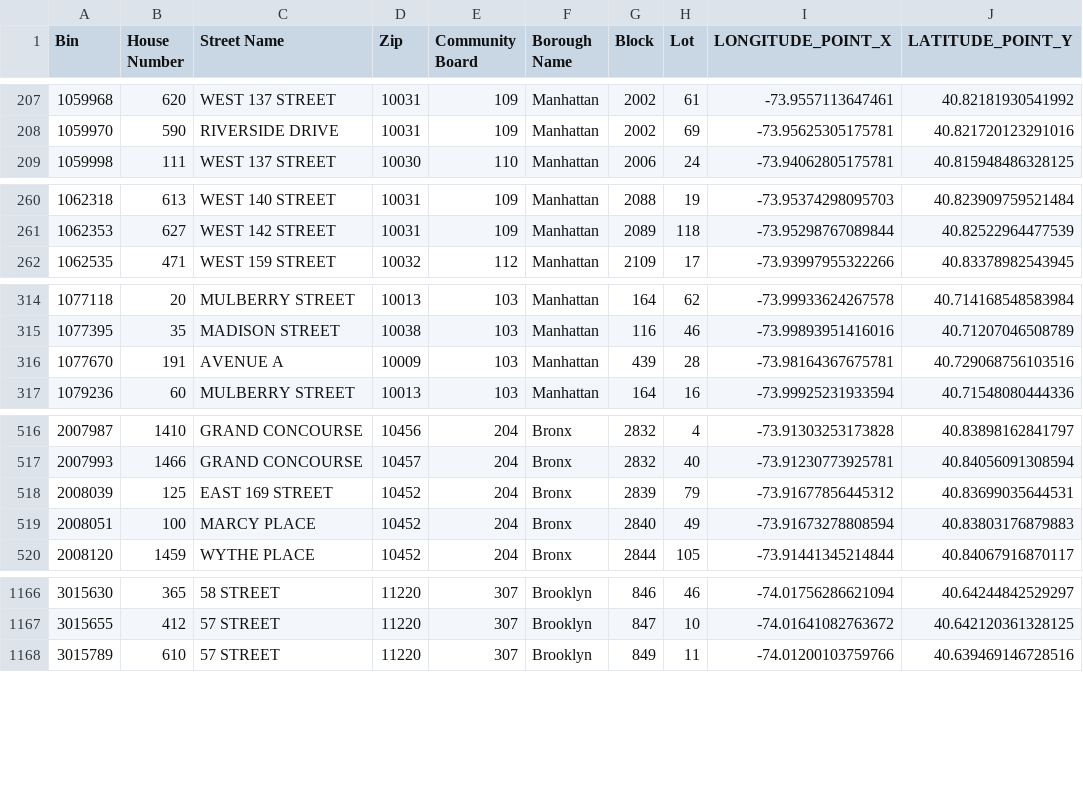
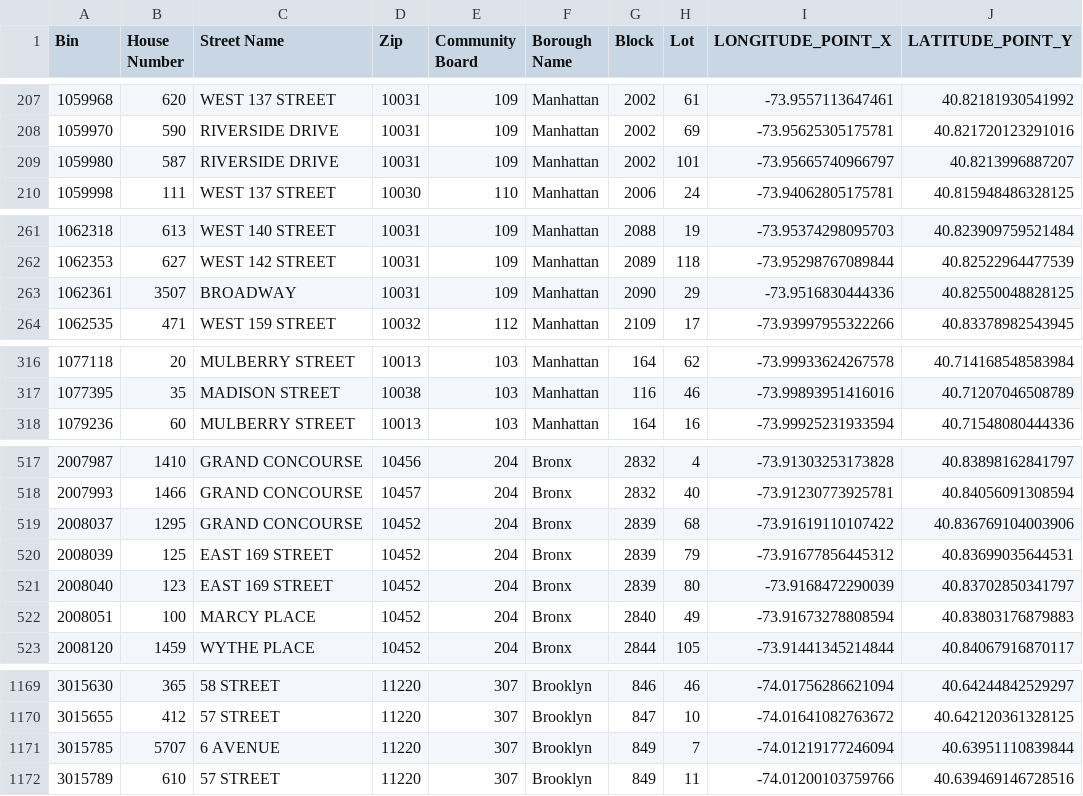
Before and after one commit to NYCDOB/LL104, a CSV file: data/LL104_properties.csv, drawn as a sheet; only a part is shown, gaps mark what is left out; the diff covers the shown part only.

```diff
--- a/data/LL104_properties.csv
+++ b/data/LL104_properties.csv
@@ -208,2 +208,3 @@ Bin,House Number,Street Name,Zip,Community Board,Borough Name,Block,Lot,LONGITUD
 1059970,590,RIVERSIDE DRIVE,10031,109,Manhattan,2002,69,-73.95625305175781,40.821720123291016
+1059980,587,RIVERSIDE DRIVE,10031,109,Manhattan,2002,101,-73.95665740966797,40.8213996887207
 1059998,111,WEST  137 STREET,10030,110,Manhattan,2006,24,-73.94062805175781,40.815948486328125
@@ -261,2 +262,3 @@ Bin,House Number,Street Name,Zip,Community Board,Borough Name,Block,Lot,LONGITUD
 1062353,627,WEST 142 STREET,10031,109,Manhattan,2089,118,-73.95298767089844,40.82522964477539
+1062361,3507,BROADWAY,10031,109,Manhattan,2090,29,-73.9516830444336,40.82550048828125
 1062535,471,WEST 159 STREET,10032,112,Manhattan,2109,17,-73.93997955322266,40.83378982543945
@@ -315,3 +317,2 @@ Bin,House Number,Street Name,Zip,Community Board,Borough Name,Block,Lot,LONGITUD
 1077395,35,MADISON STREET,10038,103,Manhattan,116,46,-73.99893951416016,40.71207046508789
-1077670,191,AVENUE A,10009,103,Manhattan,439,28,-73.98164367675781,40.729068756103516
 1079236,60,MULBERRY STREET,10013,103,Manhattan,164,16,-73.99925231933594,40.71548080444336
@@ -517,3 +518,5 @@ Bin,House Number,Street Name,Zip,Community Board,Borough Name,Block,Lot,LONGITUD
 2007993,1466,GRAND CONCOURSE,10457,204,Bronx,2832,40,-73.91230773925781,40.84056091308594
+2008037,1295,GRAND CONCOURSE,10452,204,Bronx,2839,68,-73.91619110107422,40.836769104003906
 2008039,125,EAST  169 STREET,10452,204,Bronx,2839,79,-73.91677856445312,40.83699035644531
+2008040,123,EAST 169 STREET,10452,204,Bronx,2839,80,-73.9168472290039,40.83702850341797
 2008051,100,MARCY PLACE,10452,204,Bronx,2840,49,-73.91673278808594,40.83803176879883
@@ -1167,2 +1170,3 @@ Bin,House Number,Street Name,Zip,Community Board,Borough Name,Block,Lot,LONGITUD
 3015655,412,  57 STREET,11220,307,Brooklyn,847,10,-74.01641082763672,40.642120361328125
+3015785,5707,6 AVENUE,11220,307,Brooklyn,849,7,-74.01219177246094,40.63951110839844
 3015789,610,  57 STREET,11220,307,Brooklyn,849,11,-74.01200103759766,40.639469146728516
```
Also changed, not shown: 3 added rows and 4 removed rows elsewhere in this file, data/LL104_details.csv, 2 other files.
